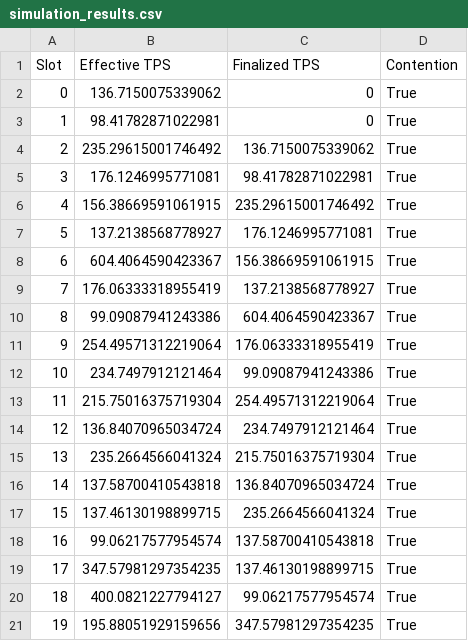
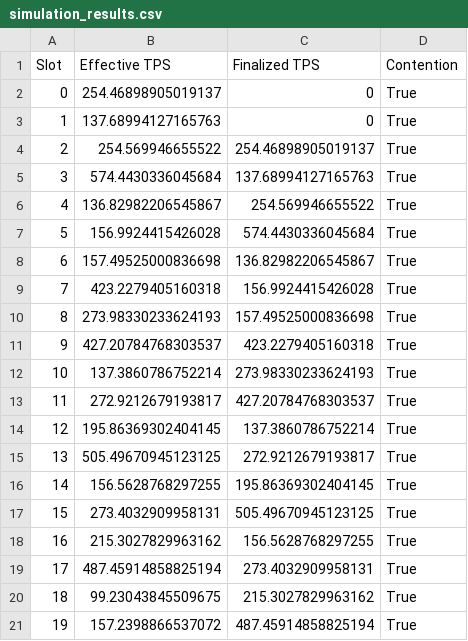
Before and after one commit to Criptovires/jam-project, a CSV file: simulation_results.csv, drawn as a sheet.

Commit message:
feat: Add data center simulator script to tools directory

```diff
--- a/simulation_results.csv
+++ b/simulation_results.csv
@@ -1,21 +1,21 @@
 Slot,Effective TPS,Finalized TPS,Contention
-0,136.7150075339062,0,True
-1,98.41782871022981,0,True
-2,235.29615001746492,136.7150075339062,True
-3,176.1246995771081,98.41782871022981,True
-4,156.38669591061915,235.29615001746492,True
-5,137.2138568778927,176.1246995771081,True
-6,604.4064590423367,156.38669591061915,True
-7,176.06333318955419,137.2138568778927,True
-8,99.09087941243386,604.4064590423367,True
-9,254.49571312219064,176.06333318955419,True
-10,234.7497912121464,99.09087941243386,True
-11,215.75016375719304,254.49571312219064,True
-12,136.84070965034724,234.7497912121464,True
-13,235.2664566041324,215.75016375719304,True
-14,137.58700410543818,136.84070965034724,True
-15,137.46130198899715,235.2664566041324,True
-16,99.06217577954574,137.58700410543818,True
-17,347.57981297354235,137.46130198899715,True
-18,400.0821227794127,99.06217577954574,True
-19,195.88051929159656,347.57981297354235,True
+0,254.46898905019137,0,True
+1,137.68994127165763,0,True
+2,254.569946655522,254.46898905019137,True
+3,574.4430336045684,137.68994127165763,True
+4,136.82982206545867,254.569946655522,True
+5,156.9924415426028,574.4430336045684,True
+6,157.49525000836698,136.82982206545867,True
+7,423.2279405160318,156.9924415426028,True
+8,273.98330233624193,157.49525000836698,True
+9,427.20784768303537,423.2279405160318,True
+10,137.3860786752214,273.98330233624193,True
+11,272.9212679193817,427.20784768303537,True
+12,195.86369302404145,137.3860786752214,True
+13,505.49670945123125,272.9212679193817,True
+14,156.5628768297255,195.86369302404145,True
+15,273.4032909958131,505.49670945123125,True
+16,215.3027829963162,156.5628768297255,True
+17,487.45914858825194,273.4032909958131,True
+18,99.23043845509675,215.3027829963162,True
+19,157.2398866537072,487.45914858825194,True
```
Also changed, not shown: 1 other file.
